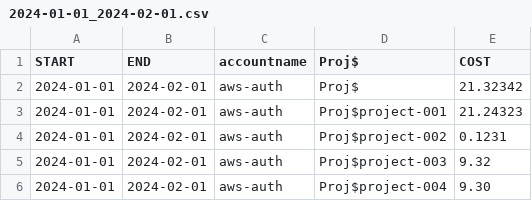
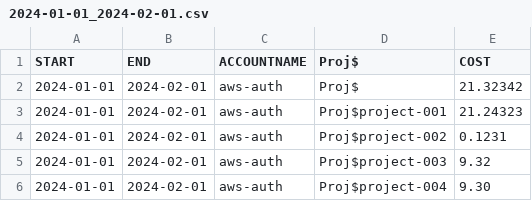
Before and after one commit to hic-infra/hic-aws-project-costs, a CSV file: example/2024-01-01_2024-02-01.csv, drawn as a sheet; only a part is shown.

Commit message:
CSV header: Expect `START,END,ACCOUNTNAME,Proj$,COST`

```diff
--- a/example/2024-01-01_2024-02-01.csv
+++ b/example/2024-01-01_2024-02-01.csv
@@ -1,2 +1,2 @@
-START,END,accountname,Proj$,COST
+START,END,ACCOUNTNAME,Proj$,COST
 2024-01-01,2024-02-01,aws-auth,Proj$,21.32342
```
Also changed, not shown: 1 other file.
